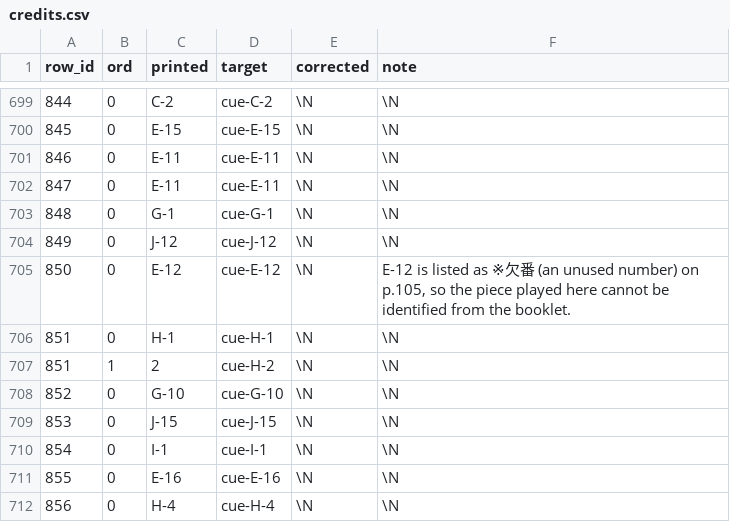
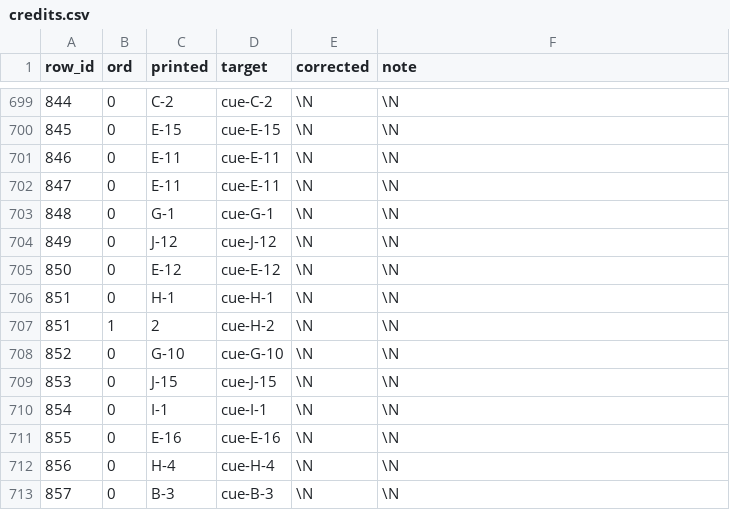
Before and after one commit to gigglyfluff/sailor-moon-cue-sheets, a CSV file: db/credits.csv, drawn as a sheet; only a part is shown, gaps mark what is left out; the shorter side is filled out with more unchanged rows.

```diff
--- a/db/credits.csv
+++ b/db/credits.csv
@@ -704,3 +704,3 @@ row_id,ord,printed,target,corrected,note
 849,0,J-12,cue-J-12,\N,\N
-850,0,E-12,cue-E-12,\N,"E-12 is listed as ※欠番 (an unused number) on p.105, so the piece played here cannot be identified from the booklet."
+850,0,E-12,cue-E-12,\N,\N
 851,0,H-1,cue-H-1,\N,\N
```
Also changed, not shown: db/bgm_cues.csv, 5 other files.
